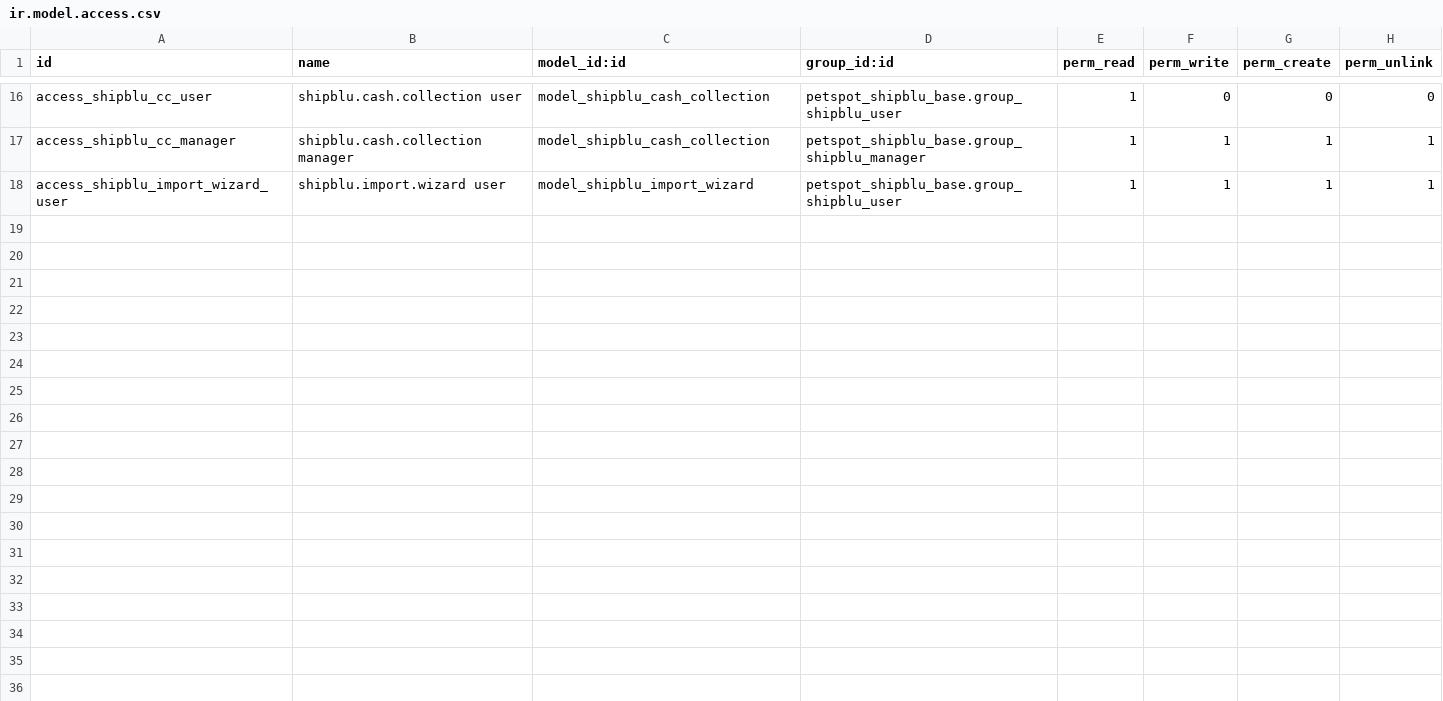
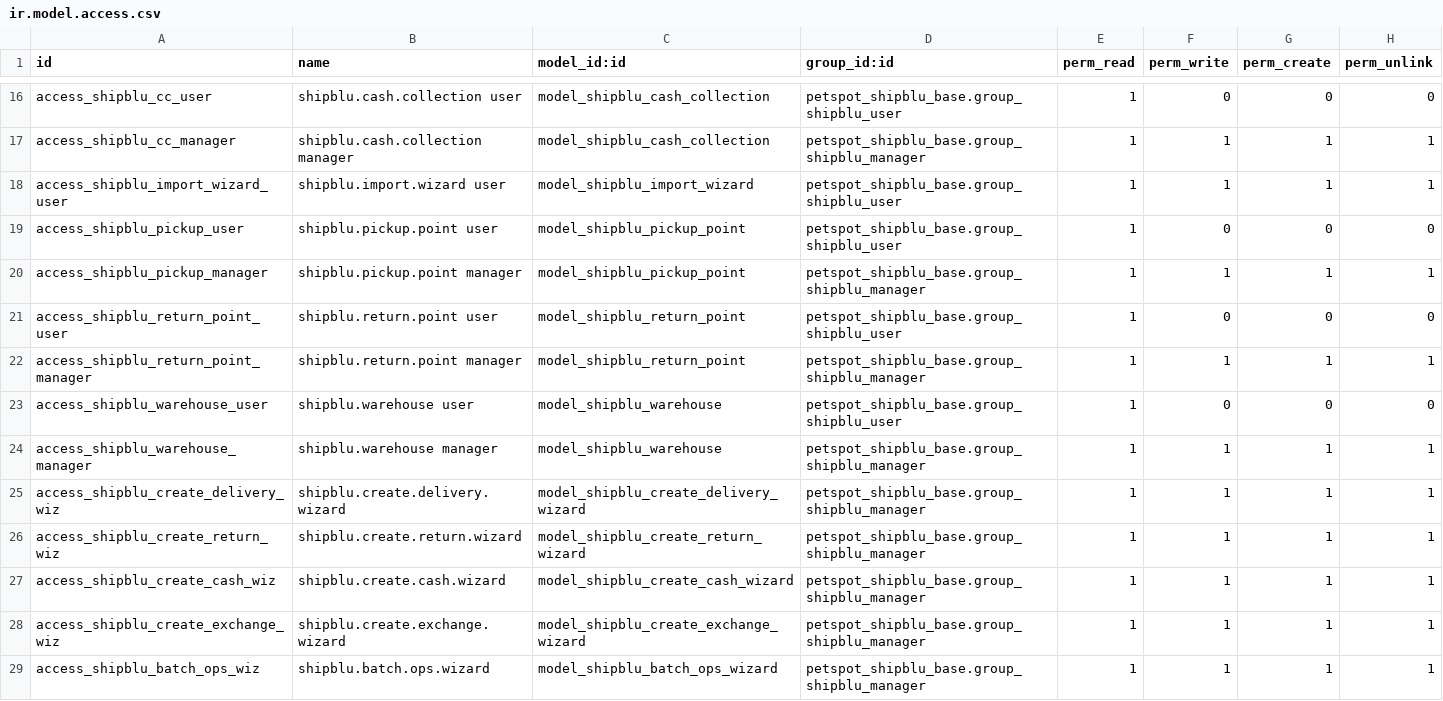
Before and after one commit to sabryyoussef/veterinarian_19, a CSV file: delivery_shipblu/security/ir.model.access.csv, drawn as a sheet; only a part is shown, gaps mark what is left out.

```diff
--- a/delivery_shipblu/security/ir.model.access.csv
+++ b/delivery_shipblu/security/ir.model.access.csv
@@ -18 +18,12 @@ access_shipblu_cc_manager,shipblu.cash.collection manager,model_shipblu_cash_col
 access_shipblu_import_wizard_user,shipblu.import.wizard user,model_shipblu_import_wizard,petspot_shipblu_base.group_shipblu_user,1,1,1,1
+access_shipblu_pickup_user,shipblu.pickup.point user,model_shipblu_pickup_point,petspot_shipblu_base.group_shipblu_user,1,0,0,0
+access_shipblu_pickup_manager,shipblu.pickup.point manager,model_shipblu_pickup_point,petspot_shipblu_base.group_shipblu_manager,1,1,1,1
+access_shipblu_return_point_user,shipblu.return.point user,model_shipblu_return_point,petspot_shipblu_base.group_shipblu_user,1,0,0,0
+access_shipblu_return_point_manager,shipblu.return.point manager,model_shipblu_return_point,petspot_shipblu_base.group_shipblu_manager,1,1,1,1
+access_shipblu_warehouse_user,shipblu.warehouse user,model_shipblu_warehouse,petspot_shipblu_base.group_shipblu_user,1,0,0,0
+access_shipblu_warehouse_manager,shipblu.warehouse manager,model_shipblu_warehouse,petspot_shipblu_base.group_shipblu_manager,1,1,1,1
+access_shipblu_create_delivery_wiz,shipblu.create.delivery.wizard,model_shipblu_create_delivery_wizard,petspot_shipblu_base.group_shipblu_manager,1,1,1,1
+access_shipblu_create_return_wiz,shipblu.create.return.wizard,model_shipblu_create_return_wizard,petspot_shipblu_base.group_shipblu_manager,1,1,1,1
+access_shipblu_create_cash_wiz,shipblu.create.cash.wizard,model_shipblu_create_cash_wizard,petspot_shipblu_base.group_shipblu_manager,1,1,1,1
+access_shipblu_create_exchange_wiz,shipblu.create.exchange.wizard,model_shipblu_create_exchange_wizard,petspot_shipblu_base.group_shipblu_manager,1,1,1,1
+access_shipblu_batch_ops_wiz,shipblu.batch.ops.wizard,model_shipblu_batch_ops_wizard,petspot_shipblu_base.group_shipblu_manager,1,1,1,1
```
Also changed, not shown: 25 other files.
